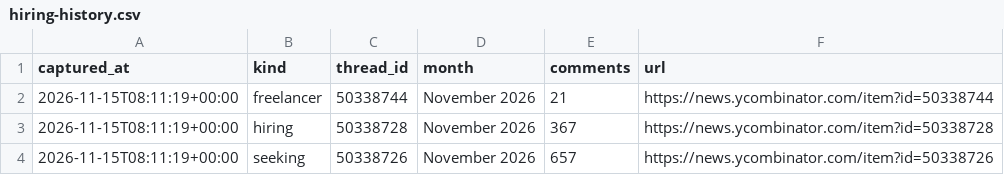
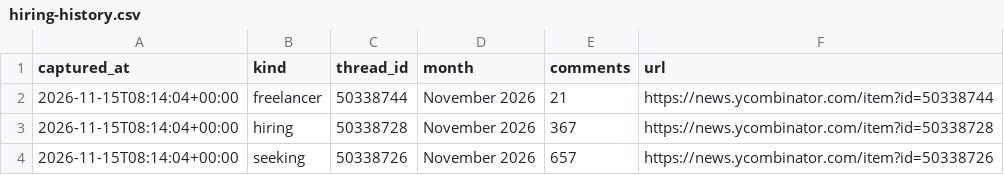
Before and after one commit to zalize-com/trendscope, a CSV file: data/hiring-history.csv, drawn as a sheet.

```diff
--- a/data/hiring-history.csv
+++ b/data/hiring-history.csv
@@ -1,4 +1,4 @@
 captured_at,kind,thread_id,month,comments,url
-2026-11-15T08:11:19+00:00,freelancer,50338744,November 2026,21,https://news.ycombinator.com/item?id=50338744
-2026-11-15T08:11:19+00:00,hiring,50338728,November 2026,367,https://news.ycombinator.com/item?id=50338728
-2026-11-15T08:11:19+00:00,seeking,50338726,November 2026,657,https://news.ycombinator.com/item?id=50338726
+2026-11-15T08:14:04+00:00,freelancer,50338744,November 2026,21,https://news.ycombinator.com/item?id=50338744
+2026-11-15T08:14:04+00:00,hiring,50338728,November 2026,367,https://news.ycombinator.com/item?id=50338728
+2026-11-15T08:14:04+00:00,seeking,50338726,November 2026,657,https://news.ycombinator.com/item?id=50338726
```
Also changed, not shown: data/daily/2026-11-15.csv, data/health-log.csv, 10 other files.
